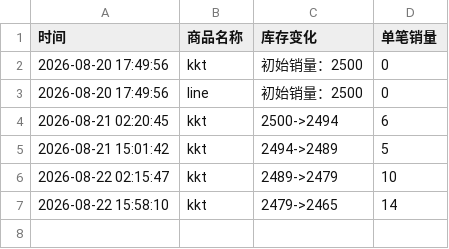
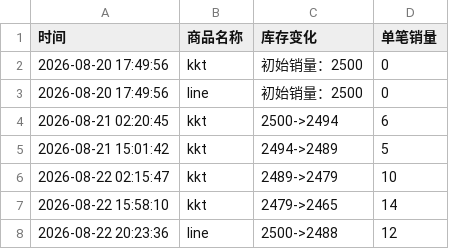
Before and after one commit to Juineii/verivery_md0822, a CSV file: YONGSEUNG影通.csv, drawn as a sheet; the diff names each change by its address in the sheet, - before the commit and + after, or states it on an @@ line.

Commit message:
自动更新数据 2026-08-22 20:24:25

```diff
--- a/YONGSEUNG影通.csv
+++ b/YONGSEUNG影通.csv
+row 8: 2026-08-22 20:23:36 | line | 2500->2488 | 12
```
